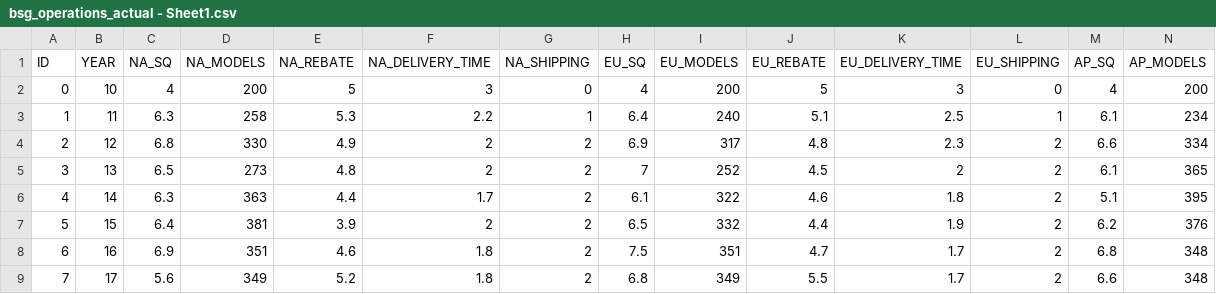
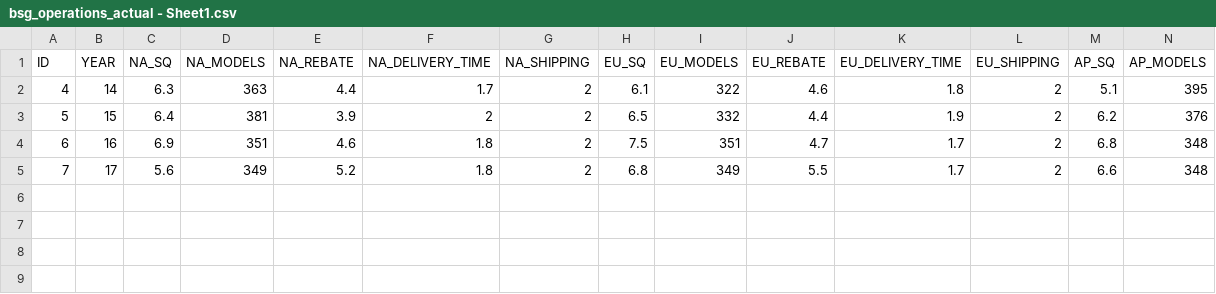
Before and after one commit to brienjl/BSG_Projections, a CSV file: bsg_operations_actual - Sheet1.csv, drawn as a sheet; only a part is shown; rows hold the shown columns only; the diff names each change by its address in the sheet, - before the commit and + after, or states it on an @@ line.

```diff
--- a/bsg_operations_actual - Sheet1.csv
+++ b/bsg_operations_actual - Sheet1.csv
-row 2: 0 | 10 | 4 | 200 | 5 | 3 | 0 | 4 | 200 | 5 | 3 | 0 | 4 | 200
-row 3: 1 | 11 | 6.3 | 258 | 5.3 | 2.2 | 1 | 6.4 | 240 | 5.1 | 2.5 | 1 | 6.1 | 234
-row 4: 2 | 12 | 6.8 | 330 | 4.9 | 2 | 2 | 6.9 | 317 | 4.8 | 2.3 | 2 | 6.6 | 334
-row 5: 3 | 13 | 6.5 | 273 | 4.8 | 2 | 2 | 7 | 252 | 4.5 | 2 | 2 | 6.1 | 365
```
Also changed, not shown: bsg_marketing_actual - Sheet1.csv, bsg_prices_actual - Sheet1.csv, 3 other files.
